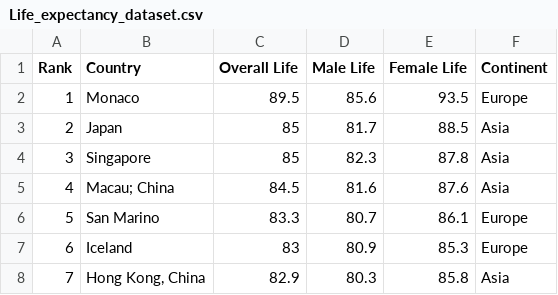
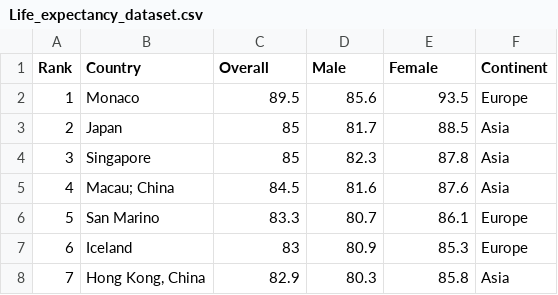
Before and after one commit to syuu1208/asgn2, a CSV file: Life_expectancy_dataset.csv, drawn as a sheet; only a part is shown; the diff names each change by its address in the sheet, - before the commit and + after, or states it on an @@ line.

Commit message:
Update Life_expectancy_dataset.csv

```diff
--- a/Life_expectancy_dataset.csv
+++ b/Life_expectancy_dataset.csv
-C1: Overall Life
+C1: Overall
-D1: Male Life
+D1: Male
-E1: Female Life
+E1: Female
```
